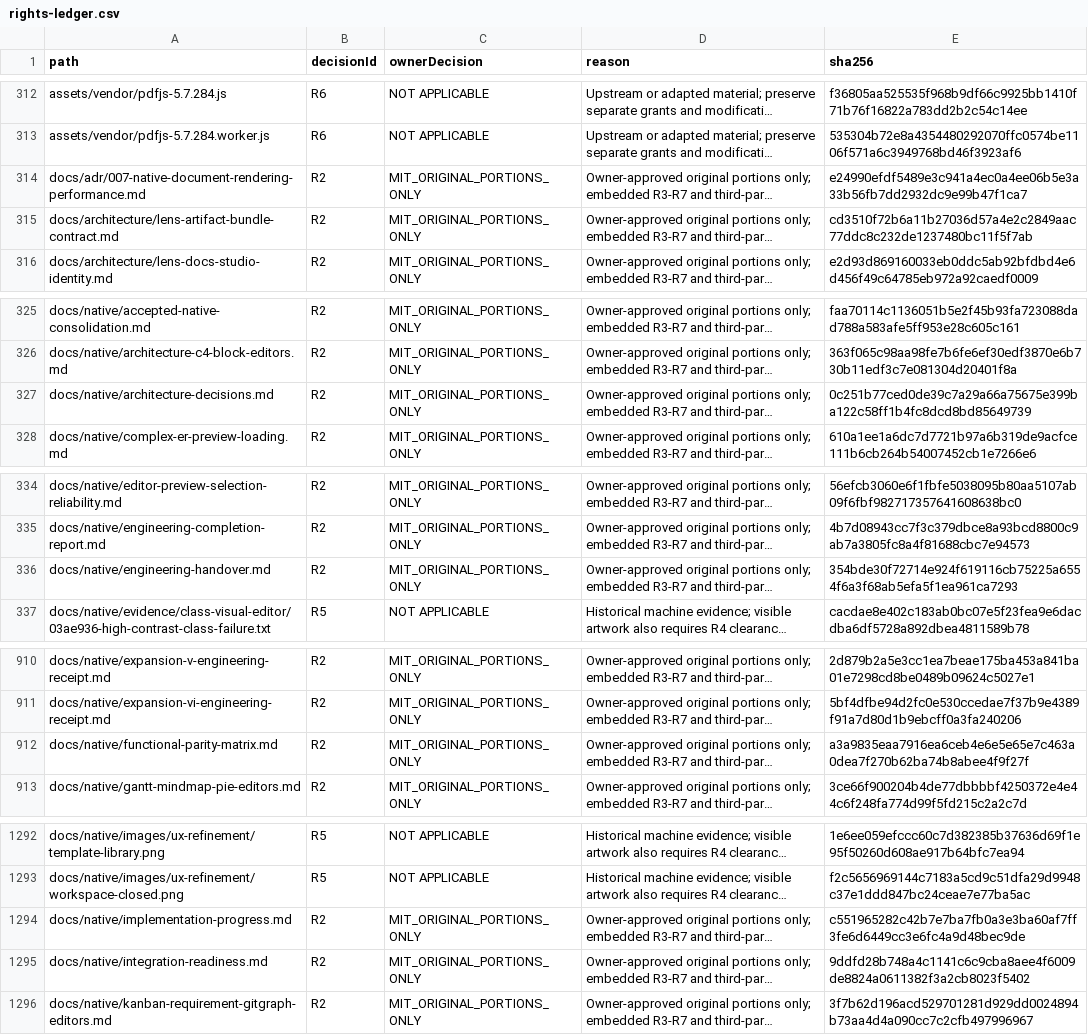
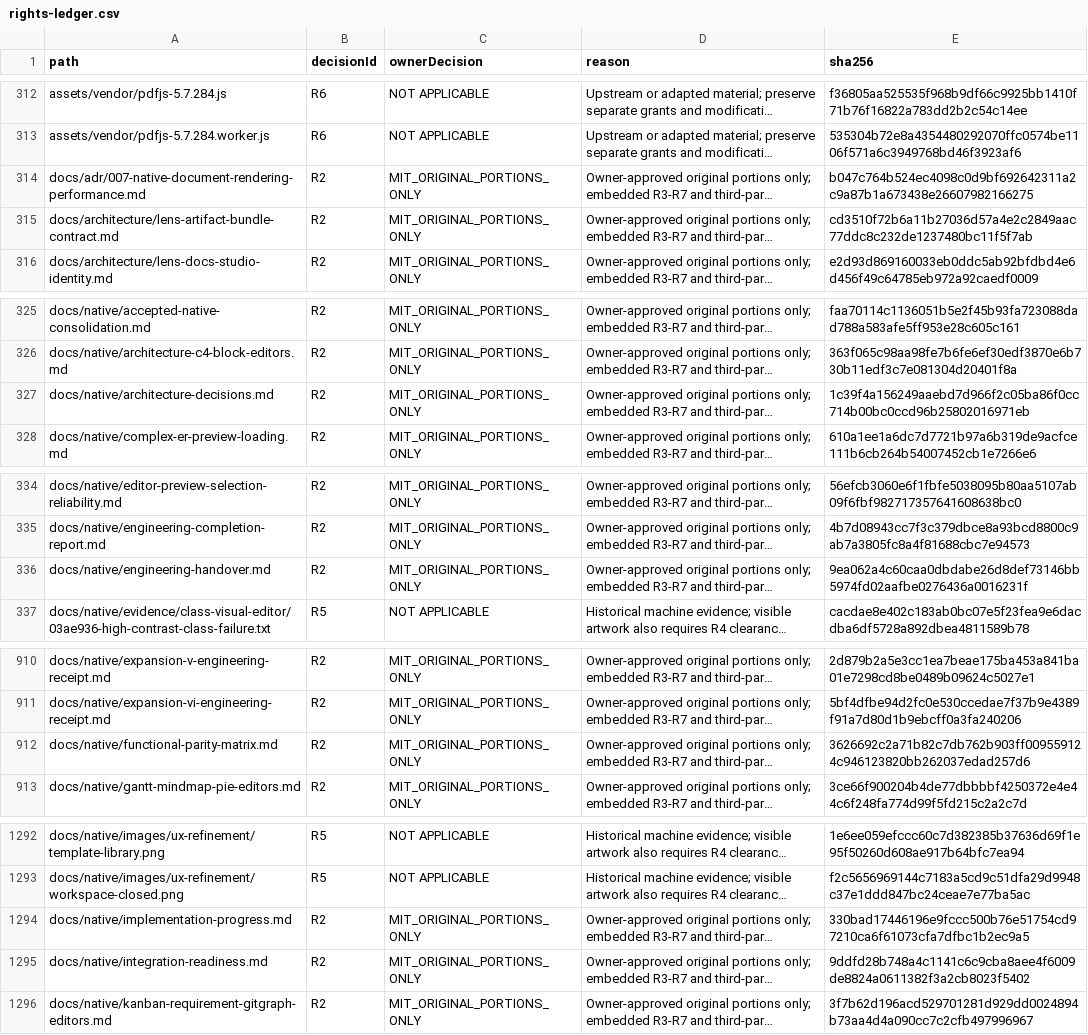
Before and after one commit to DouglasNLima/local-docs-studio, a CSV file: docs/open-source/evidence/goal62/rights-ledger.csv, drawn as a sheet; only a part is shown, gaps mark what is left out; long unchanged cells end in …; the diff covers the shown part only; the diff names each change by its address in the sheet, - before the commit and + after, or states it on an @@ line.

Commit message:
Audit complete UX evidence and confirm real menu activation

```diff
--- a/docs/open-source/evidence/goal62/rights-ledger.csv
+++ b/docs/open-source/evidence/goal62/rights-ledger.csv
-E314 (sha256): e24990efdf5489e3c941a4ec0a4ee06b5e3a33b56fb7dd2932dc9e99b47f1ca7
+E314 (sha256): b047c764b524ec4098c0d9bf692642311a2c9a87b1a673438e26607982166275
-E327 (sha256): 0c251b77ced0de39c7a29a66a75675e399ba122c58ff1b4fc8dcd8bd85649739
+E327 (sha256): 1c39f4a156249aaebd7d966f2c05ba86f0cc714b00bc0ccd96b25802016971eb
-E336 (sha256): 354bde30f72714e924f619116cb75225a6554f6a3f68ab5efa5f1ea961ca7293
+E336 (sha256): 9ea062a4c60caa0dbdabe26d8def73146bb5974fd02aafbe0276436a0016231f
-E912 (sha256): a3a9835eaa7916ea6ceb4e6e5e65e7c463a0dea7f270b62ba74b8abee4f9f27f
+E912 (sha256): 3626692c2a71b82c7db762b903ff009559124c946123820bb262037edad257d6
-E1294 (sha256): c551965282c42b7e7ba7fb0a3e3ba60af7ff3fe6d6449cc3e6fc4a9d48bec9de
+E1294 (sha256): 330bad17446196e9fccc500b76e51754cd97210ca6f61073cfa7dfbc1b2ec9a5
```
Also changed, not shown: 6 edited cells elsewhere in this file, 11 other files.
